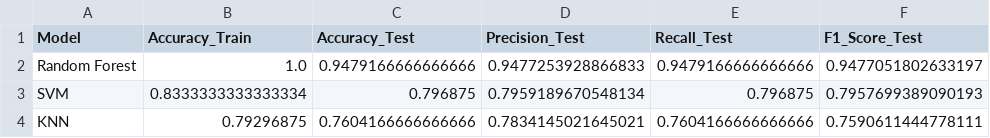
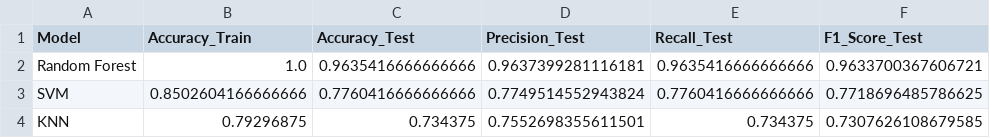
Before and after one commit to gazarabbani/Project-PCD-34-, a CSV file: hasil_percobaan2.csv, drawn as a sheet.

```diff
--- a/hasil_percobaan2.csv
+++ b/hasil_percobaan2.csv
@@ -1,4 +1,4 @@
 Model,Accuracy_Train,Accuracy_Test,Precision_Test,Recall_Test,F1_Score_Test
-Random Forest,1.0,0.9479166666666666,0.9477253928866833,0.9479166666666666,0.9477051802633197
-SVM,0.8333333333333334,0.796875,0.7959189670548134,0.796875,0.7957699389090193
-KNN,0.79296875,0.7604166666666666,0.7834145021645021,0.7604166666666666,0.7590611444778111
+Random Forest,1.0,0.9635416666666666,0.9637399281116181,0.9635416666666666,0.9633700367606721
+SVM,0.8502604166666666,0.7760416666666666,0.7749514552943824,0.7760416666666666,0.7718696485786625
+KNN,0.79296875,0.734375,0.7552698355611501,0.734375,0.7307626108679585
```
Also changed, not shown: hasil_ekstraksi_percobaan2.csv, 4 other files.
